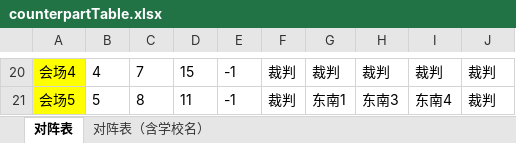
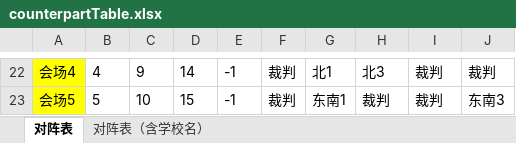
Before and after one commit to VatinaCharo/PTAssist, an Excel workbook: Server/counterpartTable.xlsx, sheet 对阵表, drawn as a sheet; only a part is shown, gaps mark what is left out; values as stored, in another font and other column widths than the file's, no borders; addresses are those after the commit; the diff covers the shown part only; the diff names each change by its address in the sheet, - before the commit and + after, or states it on an @@ line.

```diff
--- a/Server/counterpartTable.xlsx (sheet 对阵表)
+++ b/Server/counterpartTable.xlsx (sheet 对阵表)
-C22: 7
+C22: 9
-D22: 15
+D22: 14
-G22: 裁判
+G22: 北1
-H22: 裁判
+H22: 北3
-C23: 8
+C23: 10
-D23: 11
+D23: 15
-H23: 东南3
+H23: 裁判
-I23: 东南4
+I23: 裁判
-J23: 裁判
+J23: 东南3
```
Also changed, not shown: 2 added rows, 57 edited cells and cell formats elsewhere in this sheet, sheet 对阵表（含学校名）, 5 other files.
